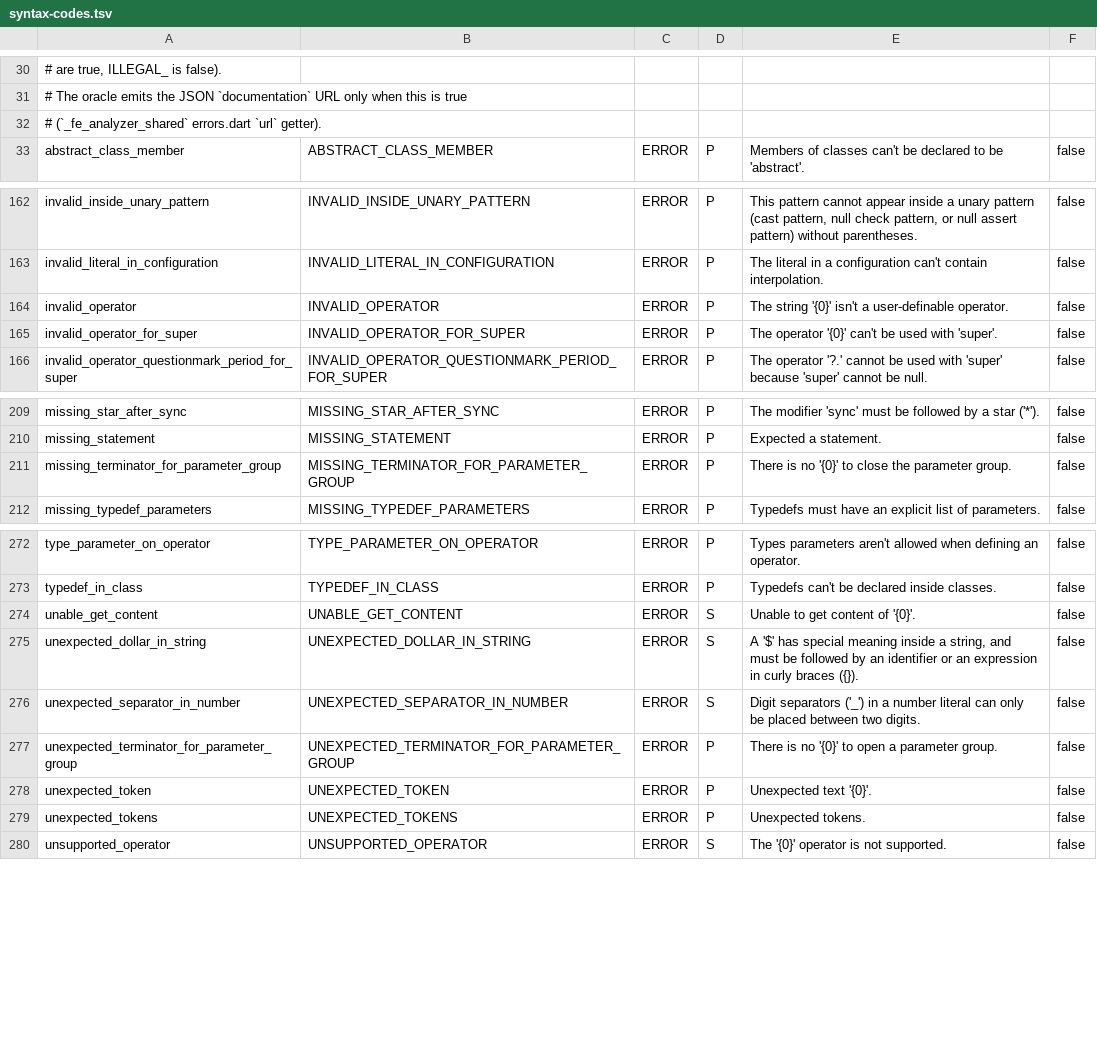
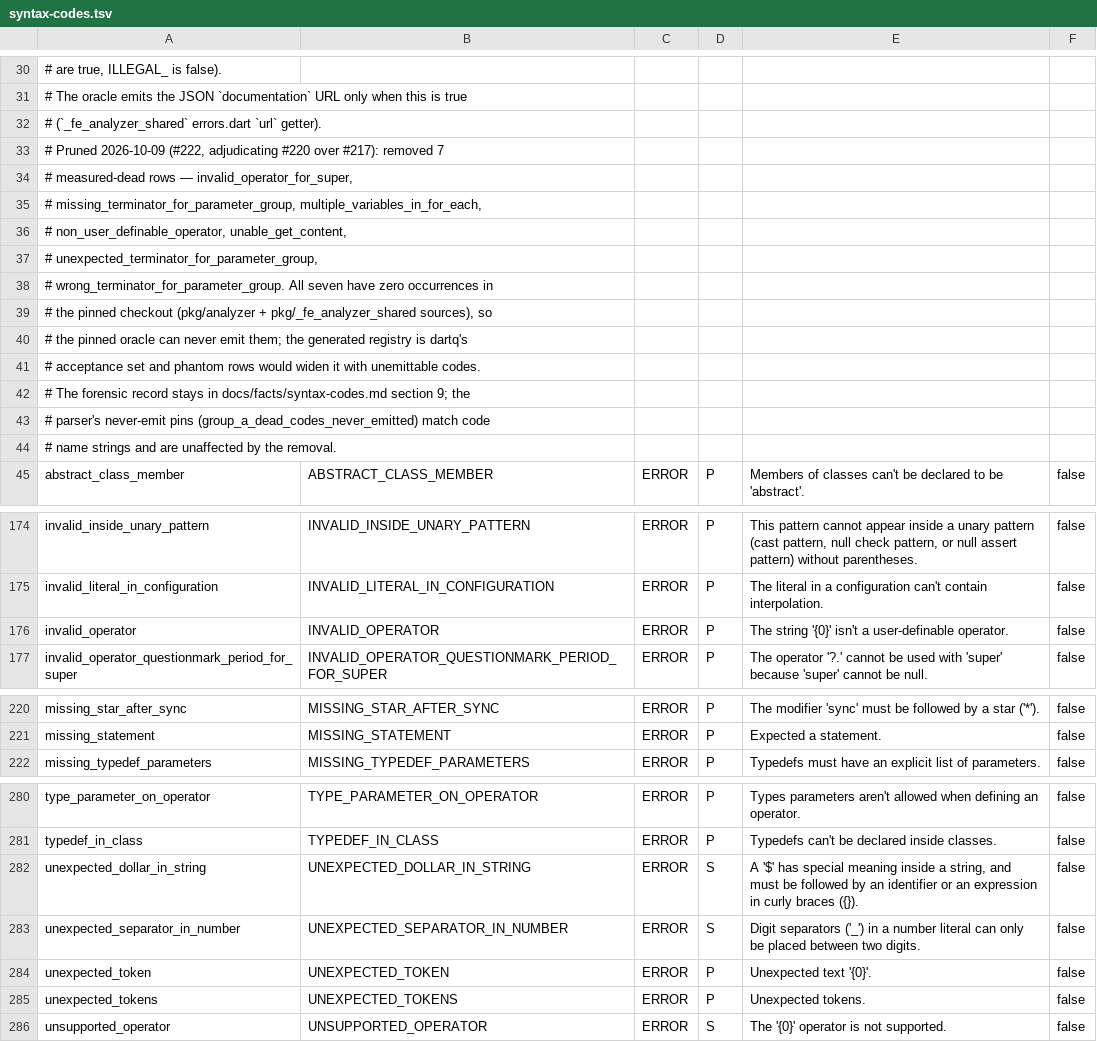
Before and after one commit to fluttercandies/dartq, a TSV file: crates/dartq-diagnostics/data/syntax-codes.tsv, drawn as a sheet; only a part is shown, gaps mark what is left out; removed rows and columns are numbered as before the commit, all else as after; the diff covers the shown part only; the diff names each change by its address in the sheet, - before the commit and + after, or states it on an @@ line.

Commit message:
refactor(diagnostics): prune never-emittable syntax rows, refresh registry anchors
- Drop 7 measured-dead descriptor rows the pinned oracle cannot emit
  (zero occurrences in pkg/analyzer + pkg/_fe_analyzer_shared);
  adjudication recorded in the TSV header, forensic list preserved in
  docs/facts/syntax-codes.md section 9. Counts 265->258 table,
  277->270 registry; blake3 pin re-hashed.
- Refresh stale anchors to the live unified registry
  (diagnostic.g.dart) incl. SYNTAX_ERROR row and ast_builder emit
  sites; fix stale CompileTimeErrorTemplate vocabulary.
- Make the m1 deferral list true at close-out: drop carried
  _element, add wrong_number_of_type_arguments_function.
- Pin hand-written code constants to SemanticCode (name + machine
  strings) via a dartq-semantic dev-dependency; document the two
  const-only codes with no counterpart.
- writer.rs: drop the redundant dartq/ prefix guard (registry tests
  pin the invariant).
- Cargo.lock also catches up the already-committed
  dartq-engine -> dartq-index edge.

Ticket #222.

```diff
--- a/crates/dartq-diagnostics/data/syntax-codes.tsv
+++ b/crates/dartq-diagnostics/data/syntax-codes.tsv
+row 33: # Pruned 2026-10-09 (#222, adjudicating #220 over #217): removed 7
+row 34: # measured-dead rows — invalid_operator_for_super,
+row 35: # missing_terminator_for_parameter_group, multiple_variables_in_for_each,
+row 36: # non_user_definable_operator, unable_get_content,
+row 37: # unexpected_terminator_for_parameter_group,
+row 38: # wrong_terminator_for_parameter_group. All seven have zero occurrences in
+row 39: # the pinned checkout (pkg/analyzer + pkg/_fe_analyzer_shared sources), so
+row 40: # the pinned oracle can never emit them; the generated registry is dartq's
+row 41: # acceptance set and phantom rows would widen it with unemittable codes.
+row 42: # The forensic record stays in docs/facts/syntax-codes.md section 9; the
+row 43: # parser's never-emit pins (group_a_dead_codes_never_emitted) match code
+row 44: # name strings and are unaffected by the removal.
-row 165: invalid_operator_for_super | INVALID_OPERATOR_FOR_SUPER | ERROR | P | The operator '{0}' can't be used with 'super'. | false
-row 211: missing_terminator_for_parameter_group | MISSING_TERMINATOR_FOR_PARAMETER_GROUP | ERROR | P | There is no '{0}' to close the parameter group. | false
-row 274: unable_get_content | UNABLE_GET_CONTENT | ERROR | S | Unable to get content of '{0}'. | false
-row 277: unexpected_terminator_for_parameter_group | UNEXPECTED_TERMINATOR_FOR_PARAMETER_GROUP | ERROR | P | There is no '{0}' to open a parameter group. | false
```
Also changed, not shown: 3 removed rows elsewhere in this file, 8 other files.
